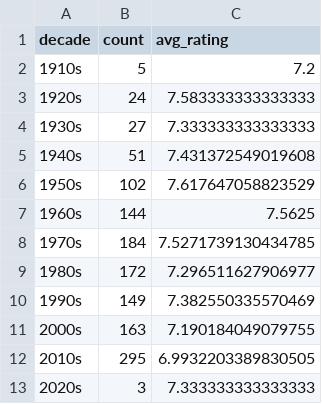
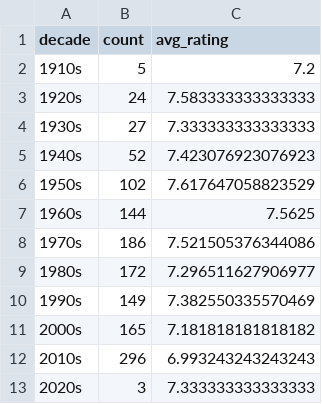
Before and after one commit to iain-moss/films, a CSV file: data/decade_breakdown.csv, drawn as a sheet.

```diff
--- a/data/decade_breakdown.csv
+++ b/data/decade_breakdown.csv
@@ -4,10 +4,10 @@ decade,count,avg_rating
 1930s,27,7.333333333333333
-1940s,51,7.431372549019608
+1940s,52,7.423076923076923
 1950s,102,7.617647058823529
 1960s,144,7.5625
-1970s,184,7.5271739130434785
+1970s,186,7.521505376344086
 1980s,172,7.296511627906977
 1990s,149,7.382550335570469
-2000s,163,7.190184049079755
-2010s,295,6.9932203389830505
+2000s,165,7.181818181818182
+2010s,296,6.993243243243243
 2020s,3,7.333333333333333
```
Also changed, not shown: data/dir_bar.csv, data/directors.csv, 4 other files.
